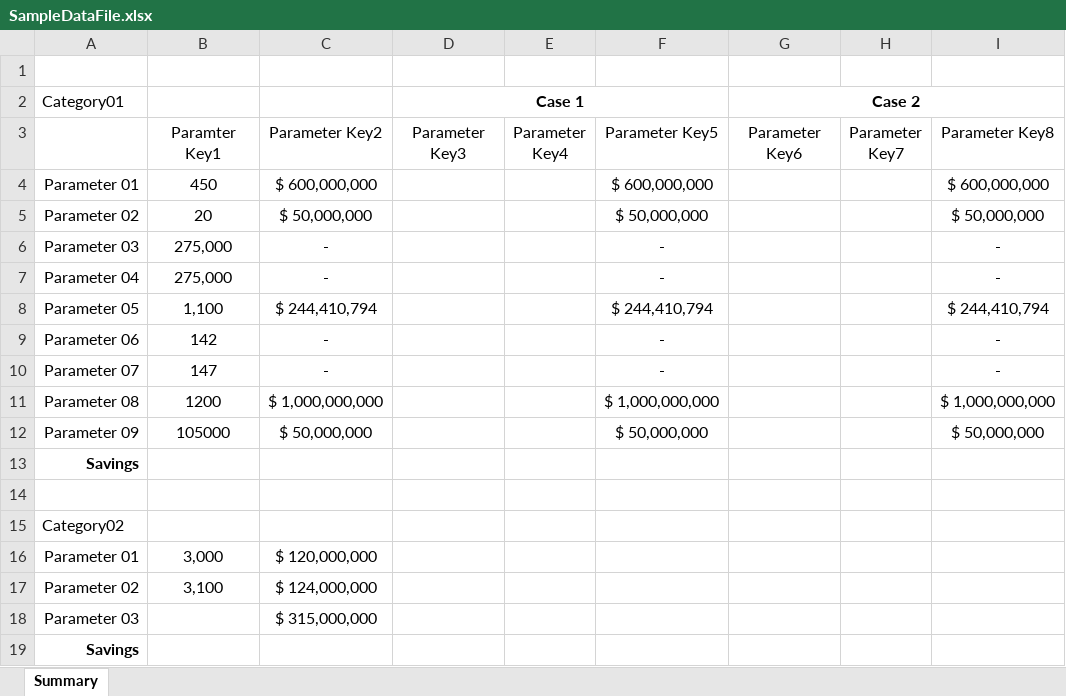
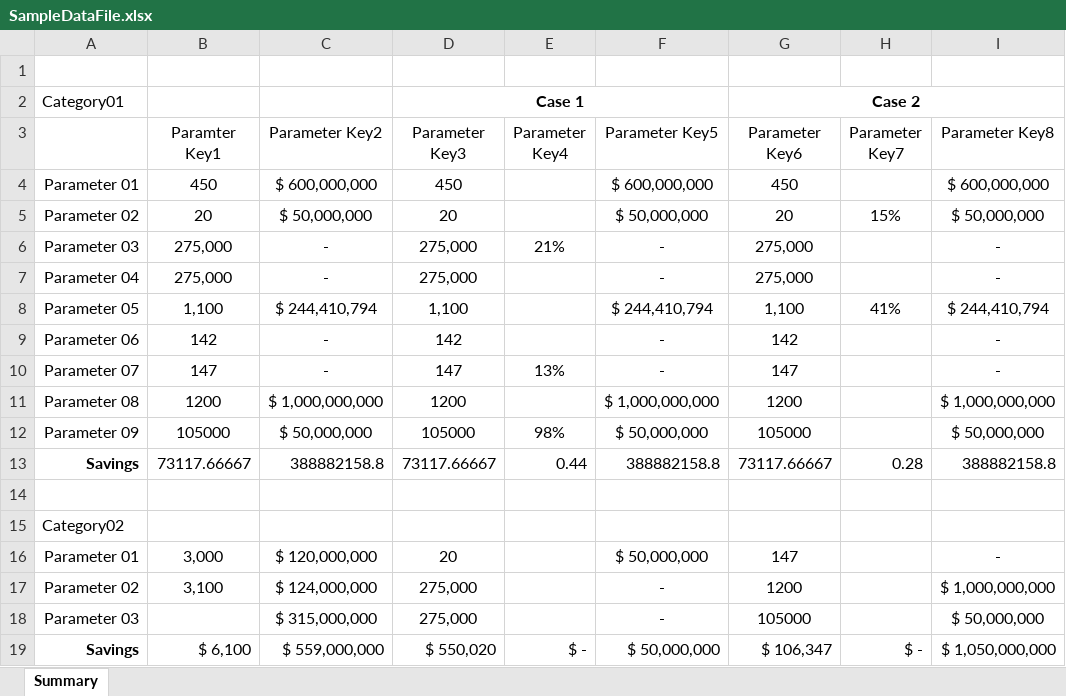
Before and after one commit to kuldeep-in/UploadExceltoSQL.NET, an Excel workbook: SampleDataFile.xlsx, sheet Summary, drawn as a sheet; values as stored, in another font and other column widths than the file's, no borders; removed rows and columns are numbered as before the commit, all else as after; the diff names each change by its address in the sheet, - before the commit and + after, or states it on an @@ line.

Commit message:
ViewData in Excelsheetformat

```diff
--- a/SampleDataFile.xlsx (sheet Summary)
+++ b/SampleDataFile.xlsx (sheet Summary)
-D4 (Parameter Key3): (empty)
+D4 (Parameter Key3): 450
-G4 (Parameter Key6): (empty)
+G4 (Parameter Key6): 450
-D5 (Parameter Key3): (empty)
+D5 (Parameter Key3): 20
-G5 (Parameter Key6): (empty)
+G5 (Parameter Key6): 20
-H5 (Parameter Key7): (empty)
+H5 (Parameter Key7): 15%
-D6:D7 (Parameter Key3): (empty)
+D6:D7 (Parameter Key3): 275,000
-E6 (Parameter Key4): (empty)
+E6 (Parameter Key4): 21%
-G6:G7 (Parameter Key6): (empty)
+G6:G7 (Parameter Key6): 275,000
-D8 (Parameter Key3): (empty)
+D8 (Parameter Key3): 1,100
-G8 (Parameter Key6): (empty)
+G8 (Parameter Key6): 1,100
-H8 (Parameter Key7): (empty)
+H8 (Parameter Key7): 41%
-D9 (Parameter Key3): (empty)
+D9 (Parameter Key3): 142
-G9 (Parameter Key6): (empty)
+G9 (Parameter Key6): 142
-D10 (Parameter Key3): (empty)
+D10 (Parameter Key3): 147
-E10 (Parameter Key4): (empty)
+E10 (Parameter Key4): 13%
-G10 (Parameter Key6): (empty)
+G10 (Parameter Key6): 147
-D11 (Parameter Key3): (empty)
+D11 (Parameter Key3): 1200
-G11 (Parameter Key6): (empty)
+G11 (Parameter Key6): 1200
-D12 (Parameter Key3): (empty)
+D12 (Parameter Key3): 105000
-E12 (Parameter Key4): (empty)
+E12 (Parameter Key4): 98%
-G12 (Parameter Key6): (empty)
+G12 (Parameter Key6): 105000
-row 13: Savings
+row 13: Savings | 73117.66667 | 388882158.8 | 73117.66667 | 0.44 | 388882158.8 | 73117.66667 | 0.28 | 388882158.8
-D16 (Parameter Key3): (empty)
+D16 (Parameter Key3): 20
-F16 (Parameter Key5): (empty)
+F16 (Parameter Key5): $ 50,000,000
-G16 (Parameter Key6): (empty)
+G16 (Parameter Key6): 147
-I16 (Parameter Key8): (empty)
+I16 (Parameter Key8): -
-D17:D18 (Parameter Key3): (empty)
+D17:D18 (Parameter Key3): 275,000
-F17:F18 (Parameter Key5): (empty)
+F17:F18 (Parameter Key5): -
-G17 (Parameter Key6): (empty)
+G17 (Parameter Key6): 1200
-I17 (Parameter Key8): (empty)
+I17 (Parameter Key8): $ 1,000,000,000
-G18 (Parameter Key6): (empty)
+G18 (Parameter Key6): 105000
-I18 (Parameter Key8): (empty)
+I18 (Parameter Key8): $ 50,000,000
-row 19: Savings
+row 19: Savings | $ 6,100 | $ 559,000,000 | $ 550,020 | $ - | $ 50,000,000 | $ 106,347 | $ - | $ 1,050,000,000
```
Also changed, not shown: 2 other files.
